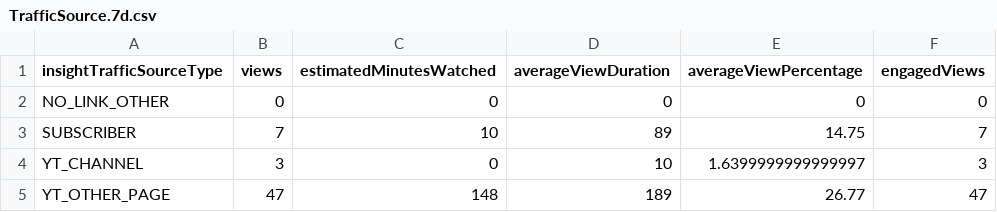
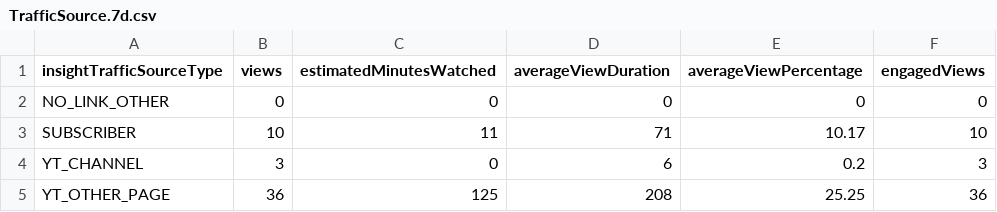
Before and after one commit to megumin123578/python-api-backend-for-react-dashboard, a CSV file: reports/xgaming/traffic_source/TrafficSource.7d.csv, drawn as a sheet.

```diff
--- a/reports/xgaming/traffic_source/TrafficSource.7d.csv
+++ b/reports/xgaming/traffic_source/TrafficSource.7d.csv
@@ -2,4 +2,4 @@
 NO_LINK_OTHER,0,0,0,0,0
-SUBSCRIBER,7,10,89,14.75,7
-YT_CHANNEL,3,0,10,1.6399999999999997,3
-YT_OTHER_PAGE,47,148,189,26.77,47
+SUBSCRIBER,10,11,71,10.17,10
+YT_CHANNEL,3,0,6,0.2,3
+YT_OTHER_PAGE,36,125,208,25.25,36
```
Also changed, not shown: reports/xgaming/geography/Geographic.365d.csv, reports/xgaming/geography/Geographic.90d.csv, 28 other files.
